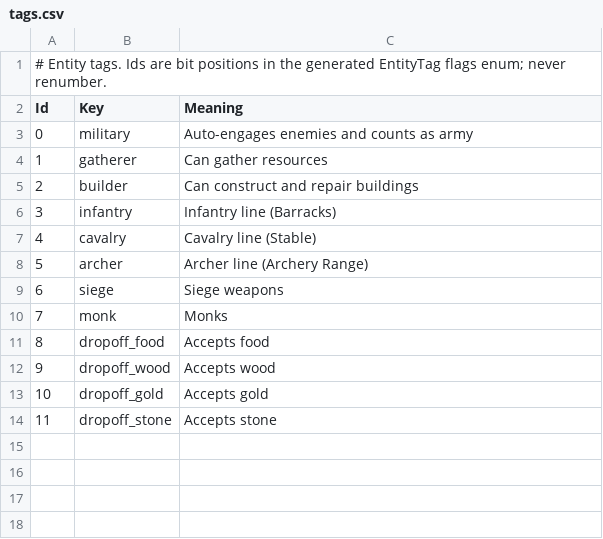
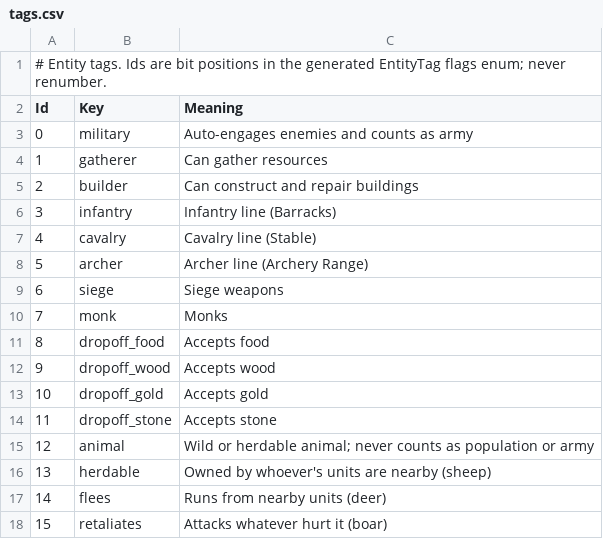
Before and after one commit to theaob/oduncu, a CSV file: Oduncu.Unity/Assets/Data/tags.csv, drawn as a sheet.

```diff
--- a/Oduncu.Unity/Assets/Data/tags.csv
+++ b/Oduncu.Unity/Assets/Data/tags.csv
@@ -14 +14,5 @@ Id,Key,Meaning
 11,dropoff_stone,Accepts stone
+12,animal,Wild or herdable animal; never counts as population or army
+13,herdable,Owned by whoever's units are nearby (sheep)
+14,flees,Runs from nearby units (deer)
+15,retaliates,Attacks whatever hurt it (boar)
```
Also changed, not shown: Oduncu.Unity/Assets/Data/entities.csv, 18 other files.
